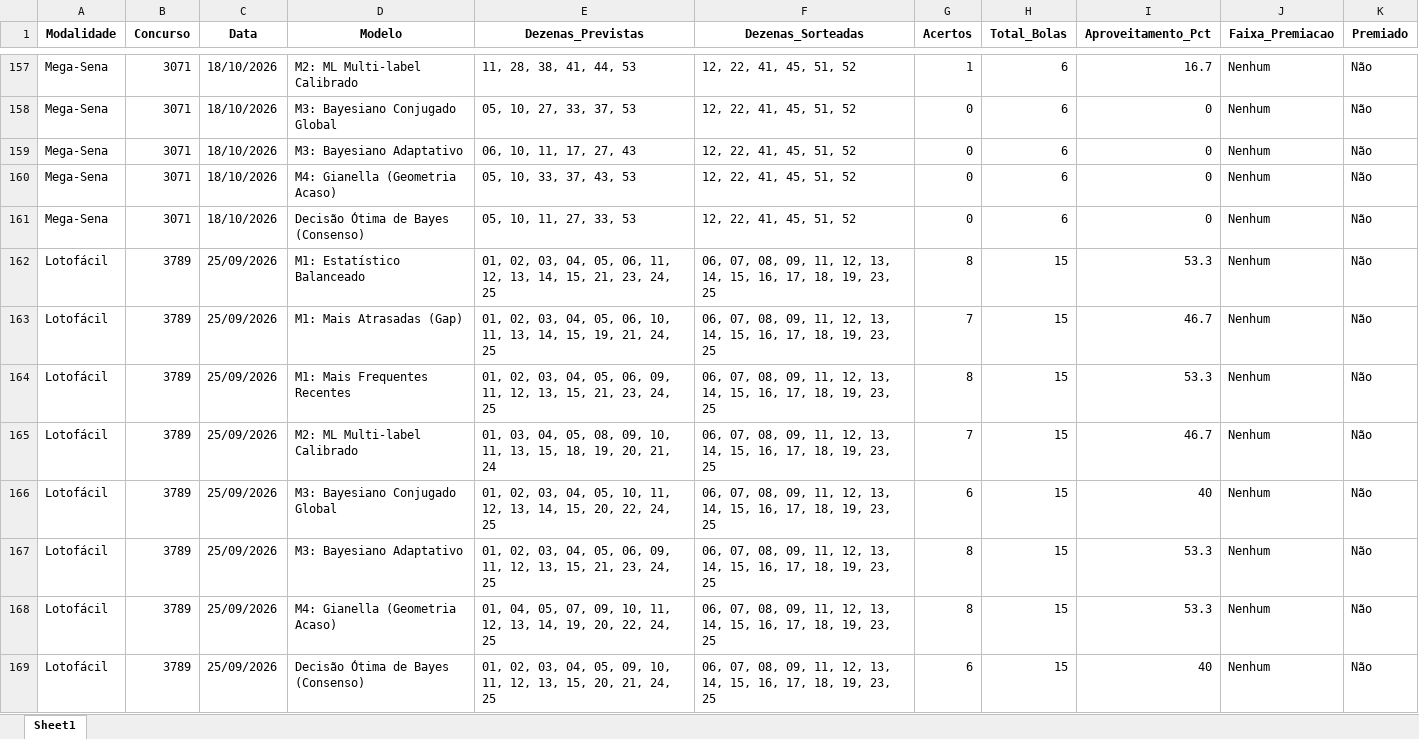
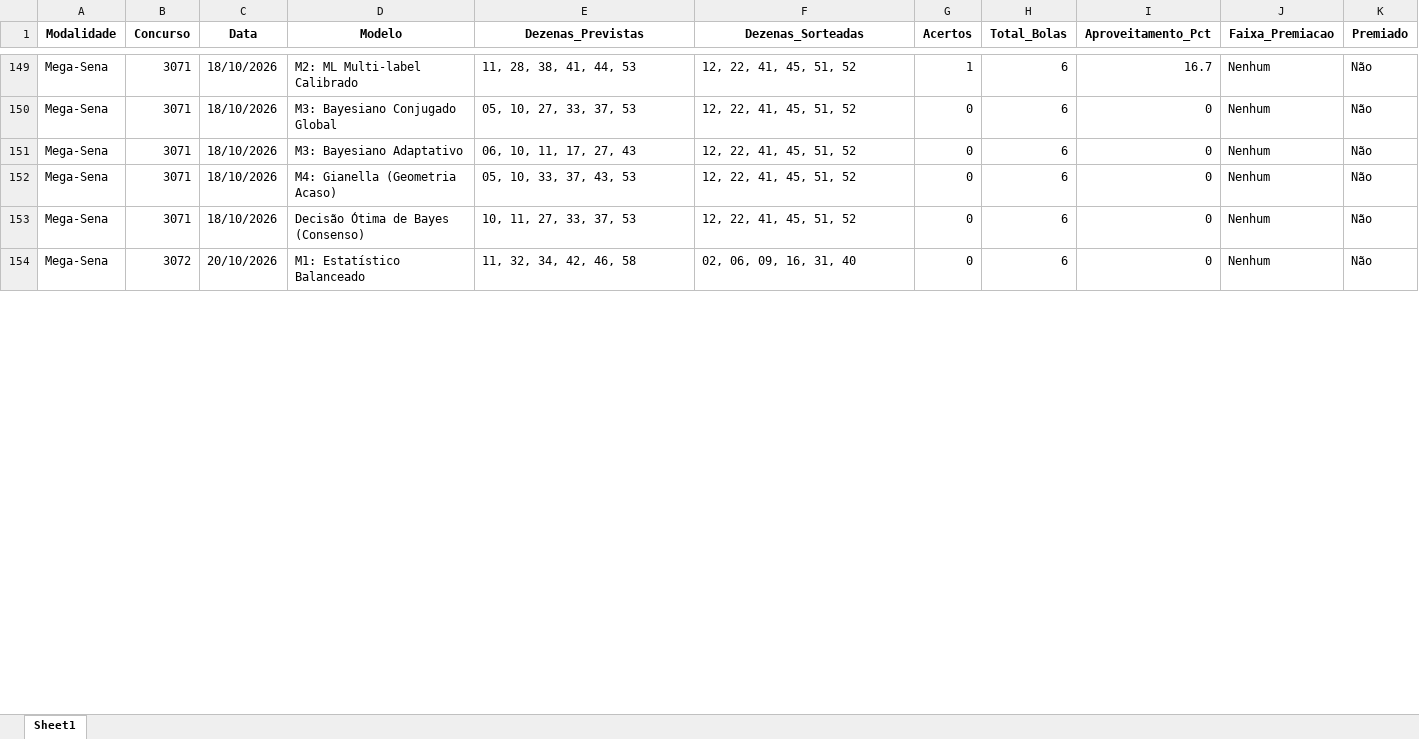
Before and after one commit to vinicius-matos7/teoria-da-decisao-loterias, an Excel workbook: excel/historico_acertos_modelos.xlsx, sheet Sheet1, drawn as a sheet; only a part is shown, gaps mark what is left out; values as stored, in another font and other column widths than the file's, no borders; removed rows and columns are numbered as before the commit, all else as after; the diff covers the shown part only; the diff names each change by its address in the sheet, - before the commit and + after, or states it on an @@ line.

Commit message:
Atualização da Mega-Sena (concurso 3072), Lotofácil (concurso 3809) e Quina (concurso 7147)
Atualização periódica dos dados:
- Bases de dados históricas em excel/ (.xlsx e .csv) sincronizadas
- Notebooks analíticos reexecutados com previsões para os concursos seguintes
- Concursos atualizados: Mega-Sena (concurso 3072), Lotofácil (concurso 3809), Quina (concurso 7147)
- Data da sincronização: 21/10/2026 09:56

```diff
--- a/excel/historico_acertos_modelos.xlsx (sheet Sheet1)
+++ b/excel/historico_acertos_modelos.xlsx (sheet Sheet1)
-E153 (Dezenas_Previstas): 05, 10, 11, 27, 33, 53
+E153 (Dezenas_Previstas): 10, 11, 27, 33, 37, 53
-row 162: Lotofácil | 3789 | 25/09/2026 | M1: Estatístico Balanceado | 01, 02, 03, 04, 05, 06, 11, 12, 13, 14, 15, 21, 23, 24, 25 | 06, 07, 08, 09, 11, 12, 13, 14, 15, 16, 17, 18, 19, 23, 25 | 8 | 15 | 53.3 | Nenhum | Não
-row 163: Lotofácil | 3789 | 25/09/2026 | M1: Mais Atrasadas (Gap) | 01, 02, 03, 04, 05, 06, 10, 11, 13, 14, 15, 19, 21, 24, 25 | 06, 07, 08, 09, 11, 12, 13, 14, 15, 16, 17, 18, 19, 23, 25 | 7 | 15 | 46.7 | Nenhum | Não
-row 164: Lotofácil | 3789 | 25/09/2026 | M1: Mais Frequentes Recentes | 01, 02, 03, 04, 05, 06, 09, 11, 12, 13, 15, 21, 23, 24, 25 | 06, 07, 08, 09, 11, 12, 13, 14, 15, 16, 17, 18, 19, 23, 25 | 8 | 15 | 53.3 | Nenhum | Não
-row 165: Lotofácil | 3789 | 25/09/2026 | M2: ML Multi-label Calibrado | 01, 03, 04, 05, 08, 09, 10, 11, 13, 15, 18, 19, 20, 21, 24 | 06, 07, 08, 09, 11, 12, 13, 14, 15, 16, 17, 18, 19, 23, 25 | 7 | 15 | 46.7 | Nenhum | Não
-row 166: Lotofácil | 3789 | 25/09/2026 | M3: Bayesiano Conjugado Global | 01, 02, 03, 04, 05, 10, 11, 12, 13, 14, 15, 20, 22, 24, 25 | 06, 07, 08, 09, 11, 12, 13, 14, 15, 16, 17, 18, 19, 23, 25 | 6 | 15 | 40 | Nenhum | Não
-row 167: Lotofácil | 3789 | 25/09/2026 | M3: Bayesiano Adaptativo | 01, 02, 03, 04, 05, 06, 09, 11, 12, 13, 15, 21, 23, 24, 25 | 06, 07, 08, 09, 11, 12, 13, 14, 15, 16, 17, 18, 19, 23, 25 | 8 | 15 | 53.3 | Nenhum | Não
-row 168: Lotofácil | 3789 | 25/09/2026 | M4: Gianella (Geometria Acaso) | 01, 04, 05, 07, 09, 10, 11, 12, 13, 14, 19, 20, 22, 24, 25 | 06, 07, 08, 09, 11, 12, 13, 14, 15, 16, 17, 18, 19, 23, 25 | 8 | 15 | 53.3 | Nenhum | Não
-row 169: Lotofácil | 3789 | 25/09/2026 | Decisão Ótima de Bayes (Consenso) | 01, 02, 03, 04, 05, 09, 10, 11, 12, 13, 15, 20, 21, 24, 25 | 06, 07, 08, 09, 11, 12, 13, 14, 15, 16, 17, 18, 19, 23, 25 | 6 | 15 | 40 | Nenhum | Não
+row 154: Mega-Sena | 3072 | 20/10/2026 | M1: Estatístico Balanceado | 11, 32, 34, 42, 46, 58 | 02, 06, 09, 16, 31, 40 | 0 | 6 | 0 | Nenhum | Não
```
Also changed, not shown: 23 added rows, 16 removed rows and 92 edited cells elsewhere in this sheet, 31 other files.
